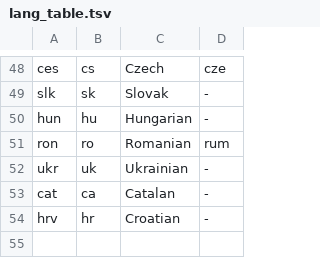
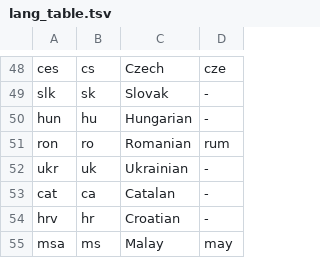
Before and after one commit to PatrickPetrushonis/plex, a TSV file: scripts/lang_table.tsv, drawn as a sheet; only a part is shown, gaps mark what is left out.

Commit message:
Added recognition of Malay subtitles by adding Malay to the language table so they are deleted as unsupported. Fixed issue causing the last row of the language table to be ignored by accepting a final line without a newline and Windows line endings.

```diff
--- a/scripts/lang_table.tsv
+++ b/scripts/lang_table.tsv
@@ -54 +54,2 @@ cat	ca	Catalan	-
 hrv	hr	Croatian	-
+msa	ms	Malay	may
```
Also changed, not shown: 1 other file.
